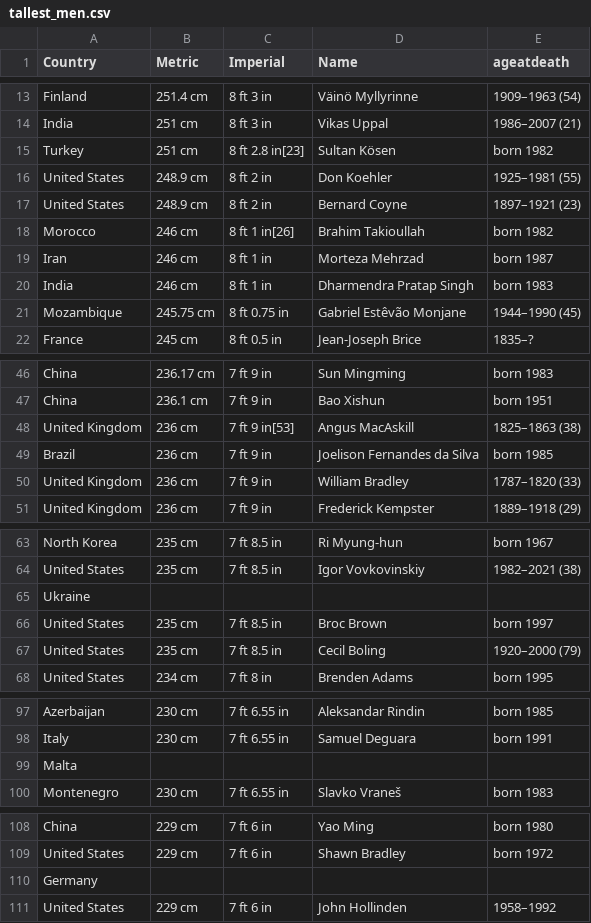
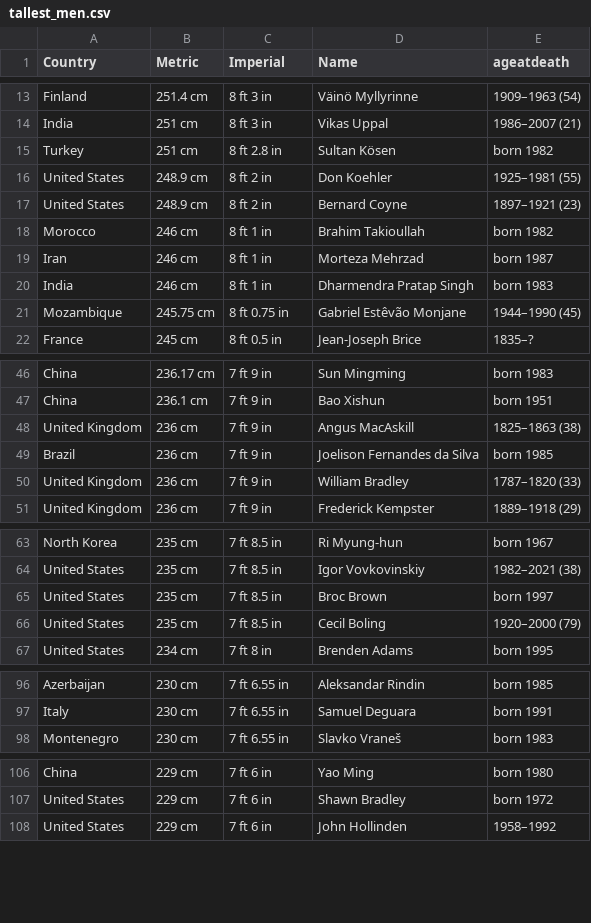
Before and after one commit to mariazhingri/datasetTallest2024, a CSV file: tallest_men.csv, drawn as a sheet; only a part is shown, gaps mark what is left out; the diff covers the shown part only.

```diff
--- a/tallest_men.csv
+++ b/tallest_men.csv
@@ -14,6 +14,6 @@ Finland;251.4 cm;8 ft 3 in;Väinö Myllyrinne;1909–1963 (54)
 India;251 cm;8 ft 3 in;Vikas Uppal;1986–2007 (21)
-Turkey;251 cm;8 ft 2.8 in[23];Sultan Kösen;born 1982
+Turkey;251 cm;8 ft 2.8 in;Sultan Kösen;born 1982
 United States;248.9 cm;8 ft 2 in;Don Koehler;1925–1981 (55)
 United States;248.9 cm;8 ft 2 in;Bernard Coyne;1897–1921 (23)
-Morocco;246 cm;8 ft 1 in[26];Brahim Takioullah;born 1982
+Morocco;246 cm;8 ft 1 in;Brahim Takioullah;born 1982
 Iran;246 cm;8 ft 1 in;Morteza Mehrzad;born 1987
@@ -47,3 +47,3 @@ China;236.17 cm;7 ft 9 in;Sun Mingming;born 1983
 China;236.1 cm;7 ft 9 in;Bao Xishun;born 1951
-United Kingdom;236 cm;7 ft 9 in[53];Angus MacAskill;1825–1863 (38)
+United Kingdom;236 cm;7 ft 9 in;Angus MacAskill;1825–1863 (38)
 Brazil;236 cm;7 ft 9 in;Joelison Fernandes da Silva;born 1985
@@ -64,3 +64,2 @@ North Korea;235 cm;7 ft 8.5 in;Ri Myung-hun;born 1967
 United States;235 cm;7 ft 8.5 in;Igor Vovkovinskiy;1982–2021 (38)
-Ukraine;;;;
 United States;235 cm;7 ft 8.5 in;Broc Brown;born 1997
@@ -98,3 +97,2 @@ Azerbaijan;230 cm;7 ft 6.55 in;Aleksandar Rindin;born 1985
 Italy;230 cm;7 ft 6.55 in;Samuel Deguara;born 1991
-Malta;;;;
 Montenegro;230 cm;7 ft 6.55 in;Slavko Vraneš;born 1983
@@ -109,3 +107,2 @@ China;229 cm;7 ft 6 in;Yao Ming;born 1980
 United States;229 cm;7 ft 6 in;Shawn Bradley;born 1972
-Germany;;;;
 United States;229 cm;7 ft 6 in;John Hollinden;1958–1992
```
Also changed, not shown: 2 removed rows elsewhere in this file, tallest_women.csv.
